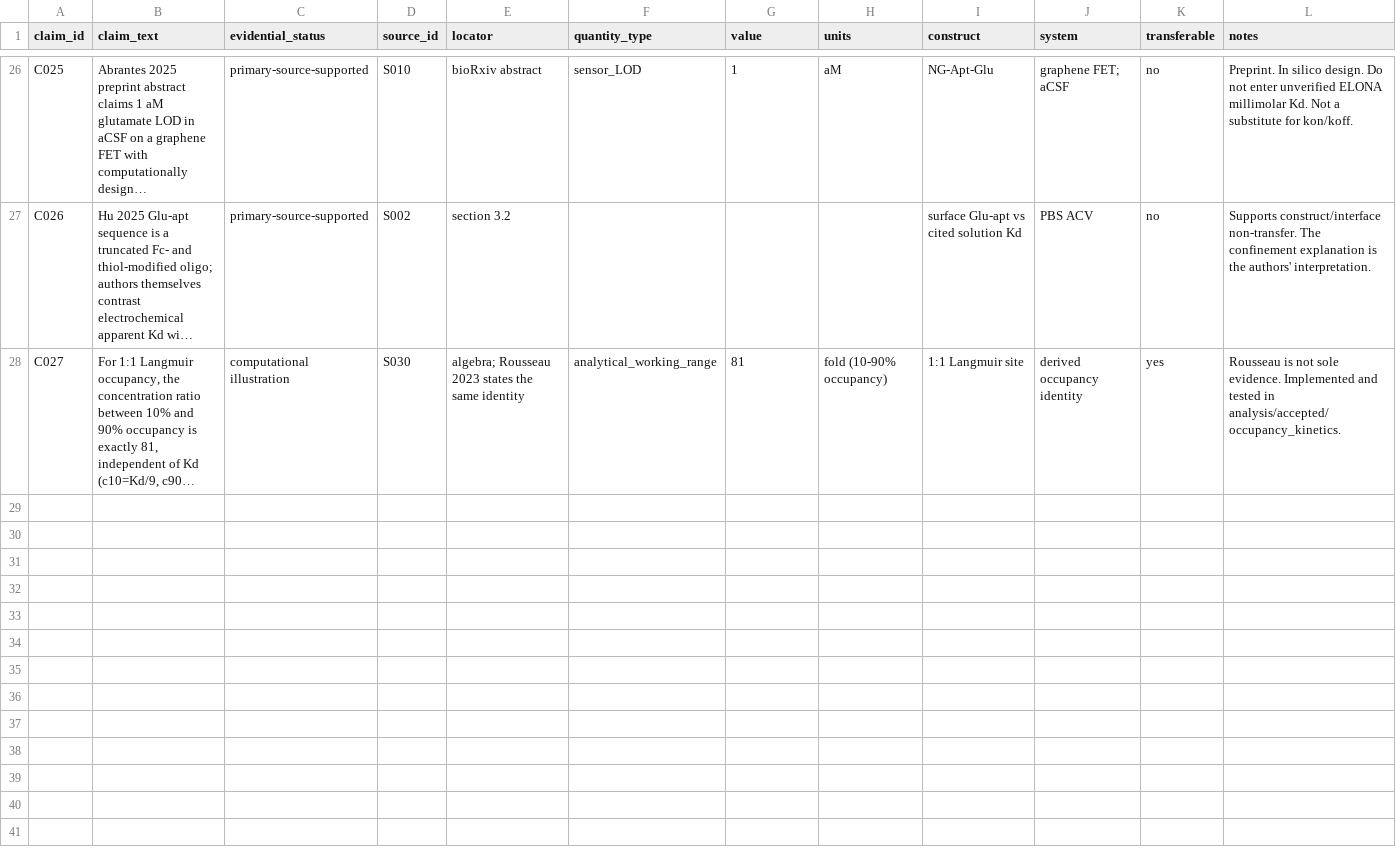
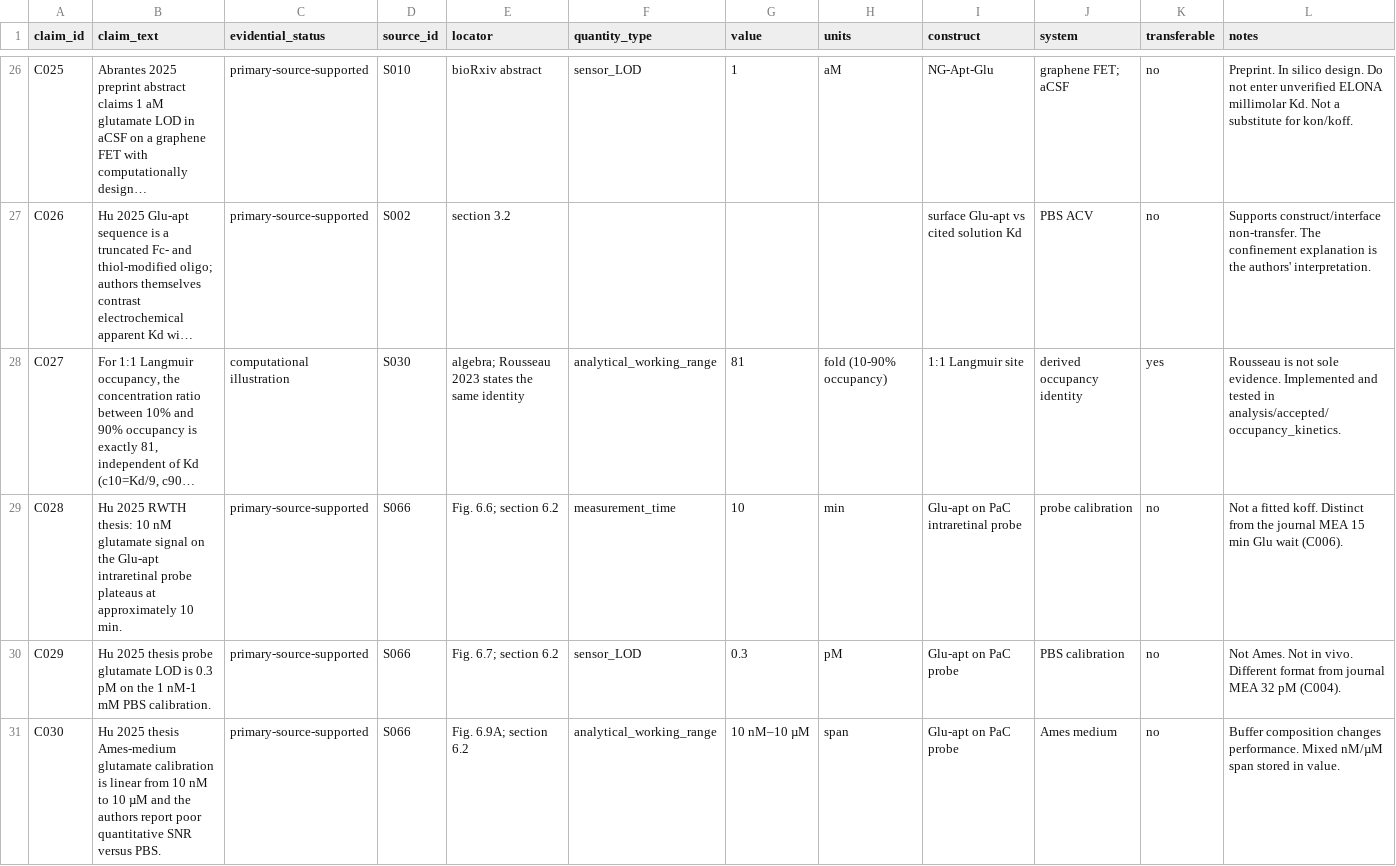
Before and after one commit to bobshenruililin/BIOC1600-1, a CSV file: state/claims.csv, drawn as a sheet; only a part is shown, gaps mark what is left out; long unchanged cells end in …; the diff covers the shown part only; the diff names each change by its address in the sheet, - before the commit and + after, or states it on an @@ line.

```diff
--- a/state/claims.csv
+++ b/state/claims.csv
+row 29: C028 | Hu 2025 RWTH thesis: 10 nM glutamate signal on the Glu-apt intraretinal probe plateaus at approximately 10 min. | primary-source-supported | S066 | Fig. 6.6; section 6.2 | measurement_time | 10 | min | Glu-apt on PaC intraretinal probe | probe calibration | no | Not a fitted koff. Distinct from the journal MEA 15 min Glu wait (C006).
+row 30: C029 | Hu 2025 thesis probe glutamate LOD is 0.3 pM on the 1 nM-1 mM PBS calibration. | primary-source-supported | S066 | Fig. 6.7; section 6.2 | sensor_LOD | 0.3 | pM | Glu-apt on PaC probe | PBS calibration | no | Not Ames. Not in vivo. Different format from journal MEA 32 pM (C004).
+row 31: C030 | Hu 2025 thesis Ames-medium glutamate calibration is linear from 10 nM to 10 µM and the authors report poor quantitative SNR versus PBS. | primary-source-supported | S066 | Fig. 6.9A; section 6.2 | analytical_working_range | 10 nM–10 µM | span | Glu-apt on PaC probe | Ames medium | no | Buffer composition changes performance. Mixed nM/µM span stored in value.
```
Also changed, not shown: 2 added rows and 1 edited cell elsewhere in this file, research/evidence/core_evidence.csv, state/sources.csv, 37 other files.
